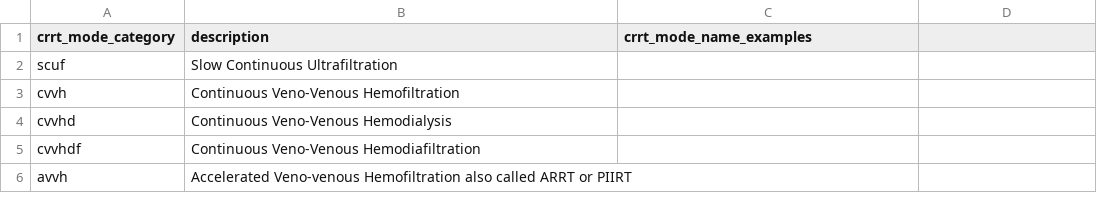
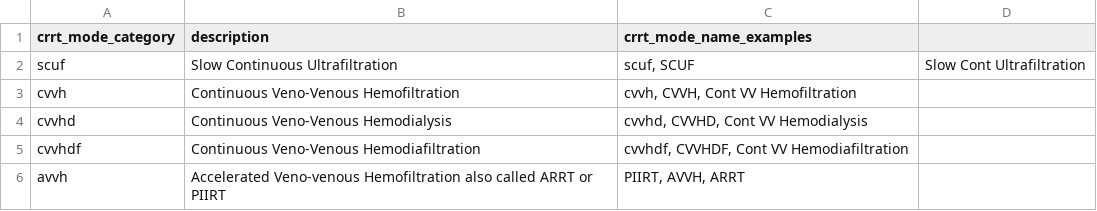
Before and after one commit to Common-Longitudinal-ICU-data-Format/CLIF, a CSV file: mCIDE/crrt_therapy/clif_crrt_therapy_mode_categories.csv, drawn as a sheet.

Commit message:
doc: add crrt_mode_name_examples

```diff
--- a/mCIDE/crrt_therapy/clif_crrt_therapy_mode_categories.csv
+++ b/mCIDE/crrt_therapy/clif_crrt_therapy_mode_categories.csv
@@ -1,6 +1,6 @@
 crrt_mode_category,description,crrt_mode_name_examples
-scuf,Slow Continuous Ultrafiltration,
-cvvh,Continuous Veno-Venous Hemofiltration,
-cvvhd,Continuous Veno-Venous Hemodialysis,
-cvvhdf,Continuous Veno-Venous Hemodiafiltration,
-avvh, Accelerated Veno-venous Hemofiltration also called ARRT or PIIRT,
+scuf,Slow Continuous Ultrafiltration,"scuf, SCUF", Slow Cont Ultrafiltration
+cvvh,Continuous Veno-Venous Hemofiltration,"cvvh, CVVH, Cont VV Hemofiltration"
+cvvhd,Continuous Veno-Venous Hemodialysis,"cvvhd, CVVHD, Cont VV Hemodialysis"
+cvvhdf,Continuous Veno-Venous Hemodiafiltration,"cvvhdf, CVVHDF, Cont VV Hemodiafiltration"
+avvh, Accelerated Veno-venous Hemofiltration also called ARRT or PIIRT,"PIIRT, AVVH, ARRT"
```
